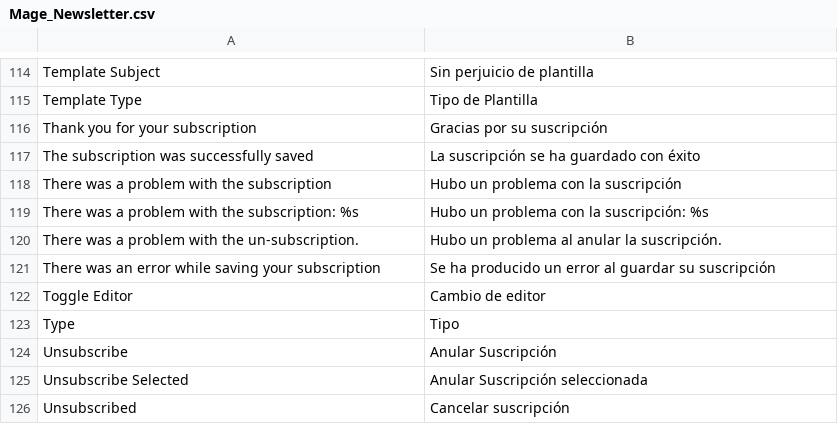
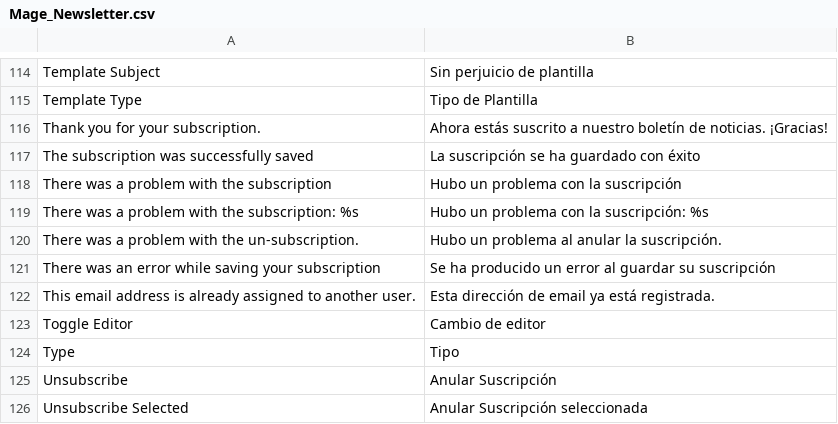
Before and after one commit to ricardomeza/magento-es_MX, a CSV file: Mage_Newsletter.csv, drawn as a sheet; only a part is shown, gaps mark what is left out; the shorter side is filled out with more unchanged rows.

```diff
--- a/Mage_Newsletter.csv
+++ b/Mage_Newsletter.csv
@@ -115,3 +115,3 @@
 "Template Type","Tipo de Plantilla"
-"Thank you for your subscription","Gracias por su suscripción"
+"Thank you for your subscription.","Ahora estás suscrito a nuestro boletín de noticias. ¡Gracias!"
 "The subscription was successfully saved","La suscripción se ha guardado con éxito"
@@ -121,2 +121,3 @@
 "There was an error while saving your subscription","Se ha producido un error al guardar su suscripción"
+"This email address is already assigned to another user.","Esta dirección de email ya está registrada."
 "Toggle Editor","Cambio de editor"
```
Also changed, not shown: Mage_Catalog.csv, Mage_Checkout.csv, 15 other files.
